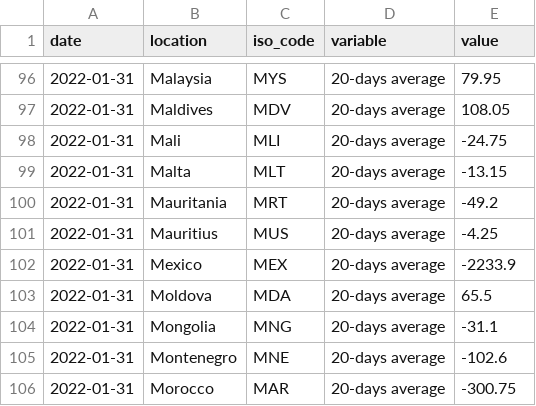
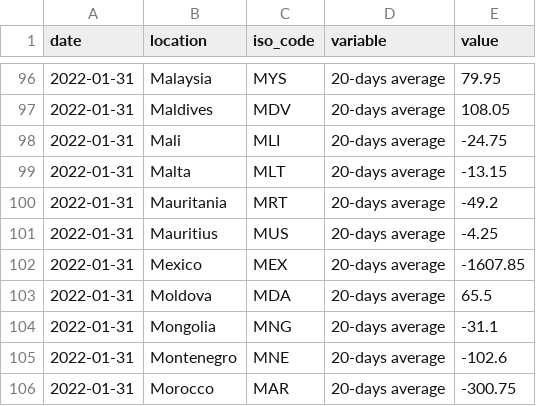
Before and after one commit to pixgarden/scrape-automation, a CSV file: speed_data_latest.csv, drawn as a sheet; only a part is shown, gaps mark what is left out.

```diff
--- a/speed_data_latest.csv
+++ b/speed_data_latest.csv
@@ -101,3 +101,3 @@ date,location,iso_code,variable,value
 2022-01-31,Mauritius,MUS,20-days average,-4.25
-2022-01-31,Mexico,MEX,20-days average,-2233.9
+2022-01-31,Mexico,MEX,20-days average,-1607.85
 2022-01-31,Moldova,MDA,20-days average,65.5
```
Also changed, not shown: did_plot.csv, new_cases_latest.csv, 7 other files.
